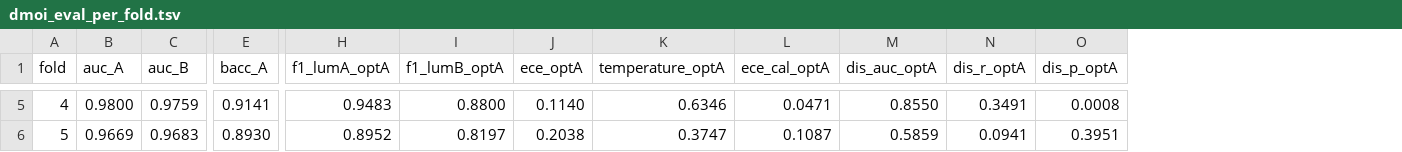
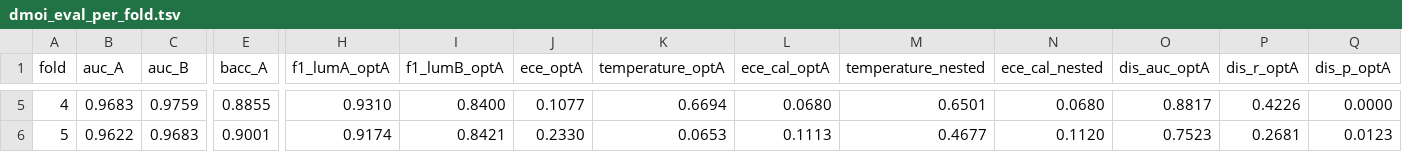
Before and after one commit to hryankim-architect/dmoi-brca-poc, a TSV file: audit/dmoi_eval_per_fold.tsv, drawn as a sheet; only a part is shown, gaps mark what is left out; addresses are those after the commit; the diff covers the shown part only; the diff names each change by its address in the sheet, - before the commit and + after, or states it on an @@ line.

Commit message:
DMOI v0.2 calibration: nested calibration split for honest T fit
Adds calibration_frac kwarg to train_one_fold: 15% of each train fold is
held out stratified on y. Model never trains on it. T is fit on those
logits and applied to val to compute an honest (non-optimistic) ECE.

eval_dmoi.py now reports both calibration paths side by side:
  T fit on val           = optimistic upper bound  (was previously the only one)
  T fit on held-out cal  = honest, what generalizes

Drive-by: removed unused 're' import in scripts/check_english_only.py (F401).

```diff
--- a/audit/dmoi_eval_per_fold.tsv
+++ b/audit/dmoi_eval_per_fold.tsv
+column M (temperature_nested), rows 5-6: 0.6501 | 0.4677
+column N (ece_cal_nested), rows 5-6: 0.0680 | 0.1120
-B5 (auc_A): 0.9800
+B5 (auc_A): 0.9683
-E5 (bacc_A): 0.9141
+E5 (bacc_A): 0.8855
-H5 (f1_lumA_optA): 0.9483
+H5 (f1_lumA_optA): 0.9310
-I5 (f1_lumB_optA): 0.8800
+I5 (f1_lumB_optA): 0.8400
-J5 (ece_optA): 0.1140
+J5 (ece_optA): 0.1077
-K5 (temperature_optA): 0.6346
+K5 (temperature_optA): 0.6694
-L5 (ece_cal_optA): 0.0471
+L5 (ece_cal_optA): 0.0680
-O5 (dis_auc_optA): 0.8550
+O5 (dis_auc_optA): 0.8817
-P5 (dis_r_optA): 0.3491
+P5 (dis_r_optA): 0.4226
-Q5 (dis_p_optA): 0.0008
+Q5 (dis_p_optA): 0.0000
-B6 (auc_A): 0.9669
+B6 (auc_A): 0.9622
-E6 (bacc_A): 0.8930
+E6 (bacc_A): 0.9001
-H6 (f1_lumA_optA): 0.8952
+H6 (f1_lumA_optA): 0.9174
-I6 (f1_lumB_optA): 0.8197
+I6 (f1_lumB_optA): 0.8421
-J6 (ece_optA): 0.2038
+J6 (ece_optA): 0.2330
-K6 (temperature_optA): 0.3747
+K6 (temperature_optA): 0.0653
-L6 (ece_cal_optA): 0.1087
+L6 (ece_cal_optA): 0.1113
-O6 (dis_auc_optA): 0.5859
+O6 (dis_auc_optA): 0.7523
-P6 (dis_r_optA): 0.0941
+P6 (dis_r_optA): 0.2681
-Q6 (dis_p_optA): 0.3951
+Q6 (dis_p_optA): 0.0123
```
Also changed, not shown: 29 edited cells elsewhere in this file, 5 other files.
